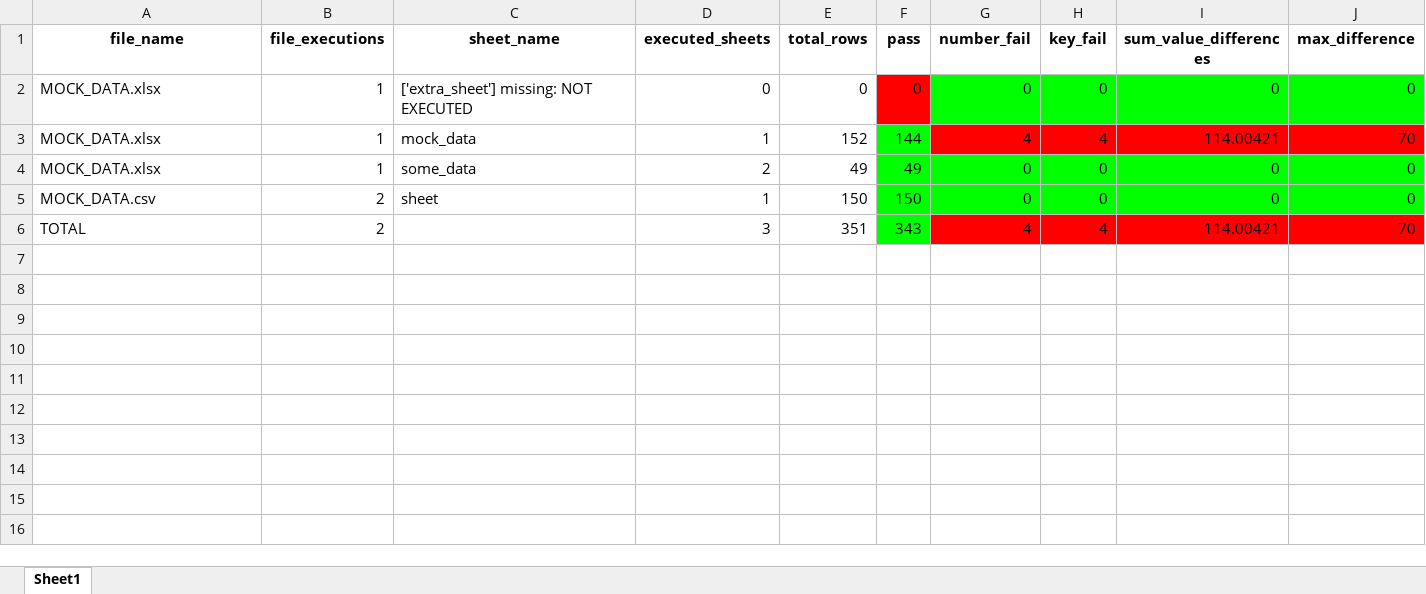
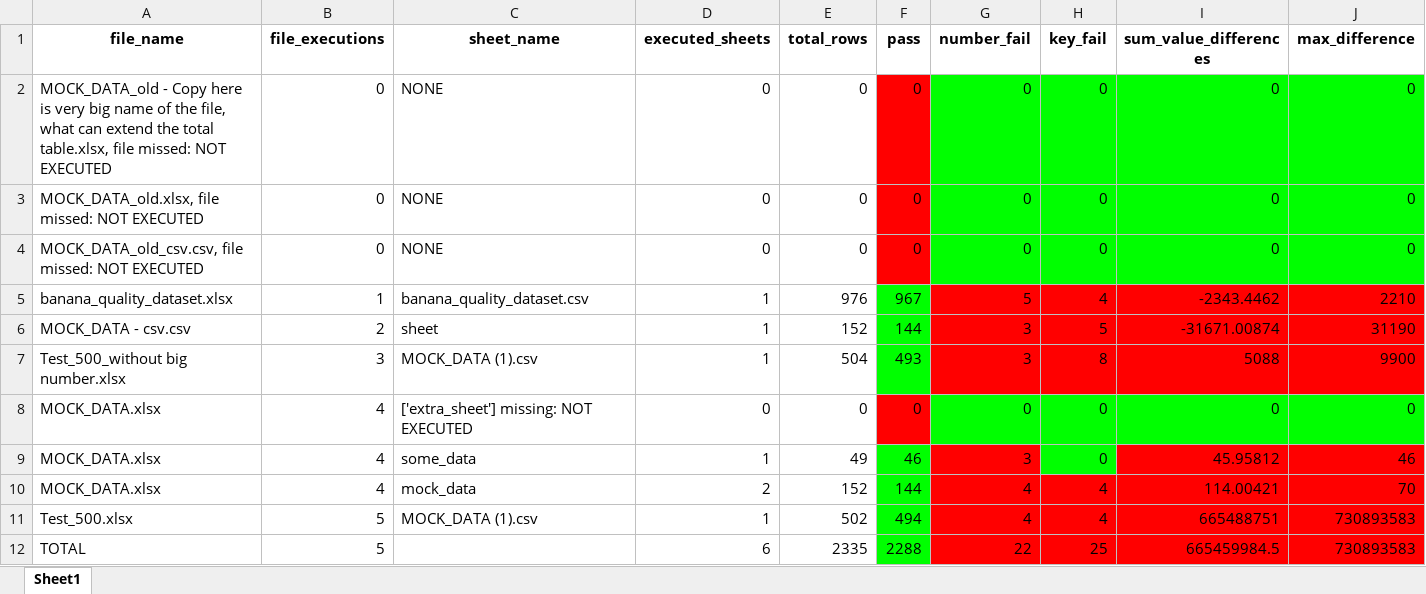
Before and after one commit to VitEfimov/File_comparator, an Excel workbook: test_data/REPORT_test_data/Total_Results.xlsx, sheet Sheet1, drawn as a sheet; values as stored, in another font and other column widths than the file's, no borders; removed rows and columns are numbered as before the commit, all else as after; the diff names each change by its address in the sheet, - before the commit and + after, or states it on an @@ line.

```diff
--- a/test_data/REPORT_test_data/Total_Results.xlsx (sheet Sheet1)
+++ b/test_data/REPORT_test_data/Total_Results.xlsx (sheet Sheet1)
+row 2: MOCK_DATA_old - Copy here is very big name of the file, what can extend the total table.xlsx, file missed: NOT EXECUTED | 0 | NONE | 0 | 0 | 0 | 0 | 0 | 0 | 0
+row 3: MOCK_DATA_old.xlsx, file missed: NOT EXECUTED | 0 | NONE | 0 | 0 | 0 | 0 | 0 | 0 | 0
+row 4: MOCK_DATA_old_csv.csv, file missed: NOT EXECUTED | 0 | NONE | 0 | 0 | 0 | 0 | 0 | 0 | 0
+row 5: banana_quality_dataset.xlsx | 1 | banana_quality_dataset.csv | 1 | 976 | 967 | 5 | 4 | -2343.4462 | 2210
+row 6: MOCK_DATA - csv.csv | 2 | sheet | 1 | 152 | 144 | 3 | 5 | -31671.00874 | 31190
+row 7: Test_500_without big number.xlsx | 3 | MOCK_DATA (1).csv | 1 | 504 | 493 | 3 | 8 | 5088 | 9900
-B8 (file_executions): 1
+B8 (file_executions): 4
+row 9: MOCK_DATA.xlsx | 4 | some_data | 1 | 49 | 46 | 3 | 0 | 45.95812 | 46
-B10 (file_executions): 1
+B10 (file_executions): 4
-D10 (executed_sheets): 1
+D10 (executed_sheets): 2
-row 4: MOCK_DATA.xlsx | 1 | some_data | 2 | 49 | 49 | 0 | 0 | 0 | 0
-row 5: MOCK_DATA.csv | 2 | sheet | 1 | 150 | 150 | 0 | 0 | 0 | 0
-row 6: TOTAL | 2 |  | 3 | 351 | 343 | 4 | 4 | 114.00421 | 70
+row 11: Test_500.xlsx | 5 | MOCK_DATA (1).csv | 1 | 502 | 494 | 4 | 4 | 665488751 | 730893583
+row 12: TOTAL | 5 |  | 6 | 2335 | 2288 | 22 | 25 | 665459984.5 | 730893583
```
Also changed, not shown: test_data/REPORT_test_data/differences_MOCK_DATA.xlsx_mock_data.xlsx, test_data/REPORT_test_data/report_MOCK_DATA.xlsx_mock_data.xlsx, 46 other files.
